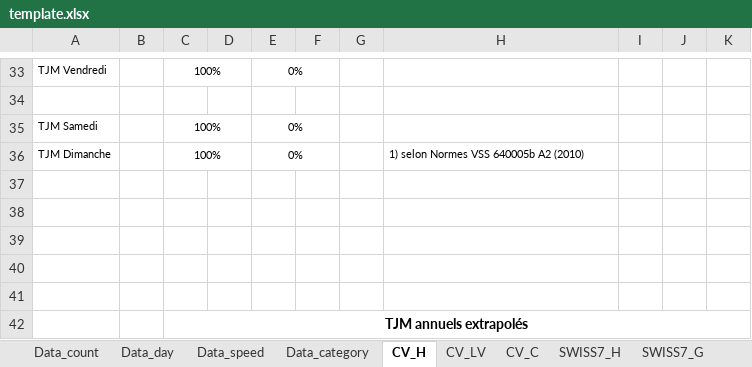
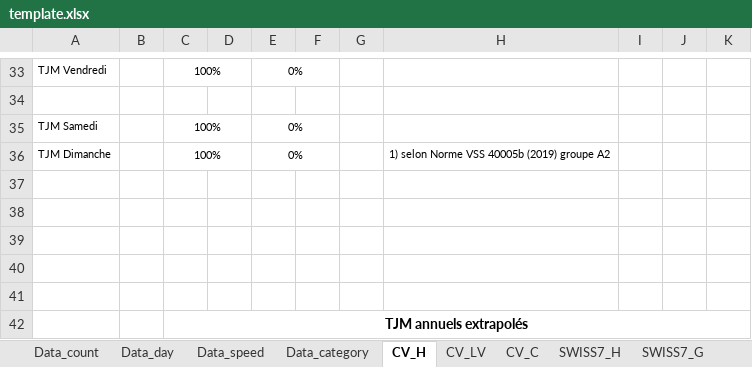
Before and after one commit to opengisch/OpenComptage, an Excel workbook: comptages/report/template.xlsx, sheet CV_H, drawn as a sheet; only a part is shown, gaps mark what is left out; values as stored, in another font and other column widths than the file's, no borders; the diff names each change by its address in the sheet, - before the commit and + after, or states it on an @@ line.

Commit message:
Embedded charts into report template
Done by Pierre

Closes #108

```diff
--- a/comptages/report/template.xlsx (sheet CV_H)
+++ b/comptages/report/template.xlsx (sheet CV_H)
-H36: 1) selon Normes VSS 640005b A2 (2010)
+H36: 1) selon Norme VSS 40005b (2019) groupe A2
```
Also changed, not shown: sheet SWISS10_H, charts or pictures, 1 other file.
